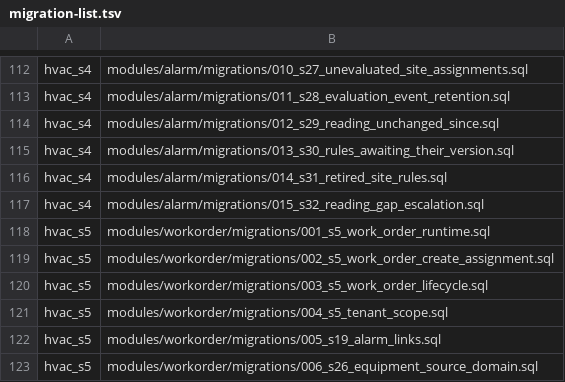
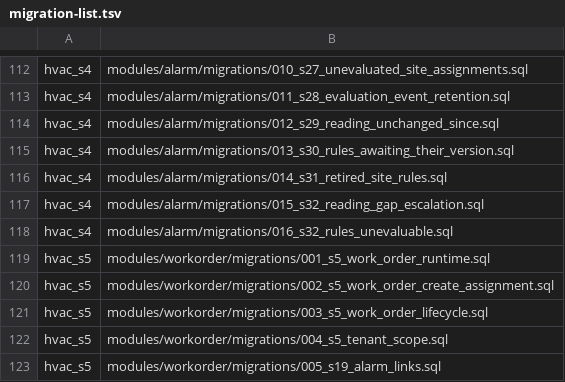
Before and after one commit to SwayingWindmill/HVAC_web, a TSV file: deploy/platform/phase1/migrations/migration-list.tsv, drawn as a sheet; only a part is shown, gaps mark what is left out; the shorter side is filled out with more unchanged rows; the diff names each change by its address in the sheet, - before the commit and + after, or states it on an @@ line.

```diff
--- a/deploy/platform/phase1/migrations/migration-list.tsv
+++ b/deploy/platform/phase1/migrations/migration-list.tsv
+row 118: hvac_s4 | modules/alarm/migrations/016_s32_rules_unevaluable.sql
```
Also changed, not shown: 13 other files.
